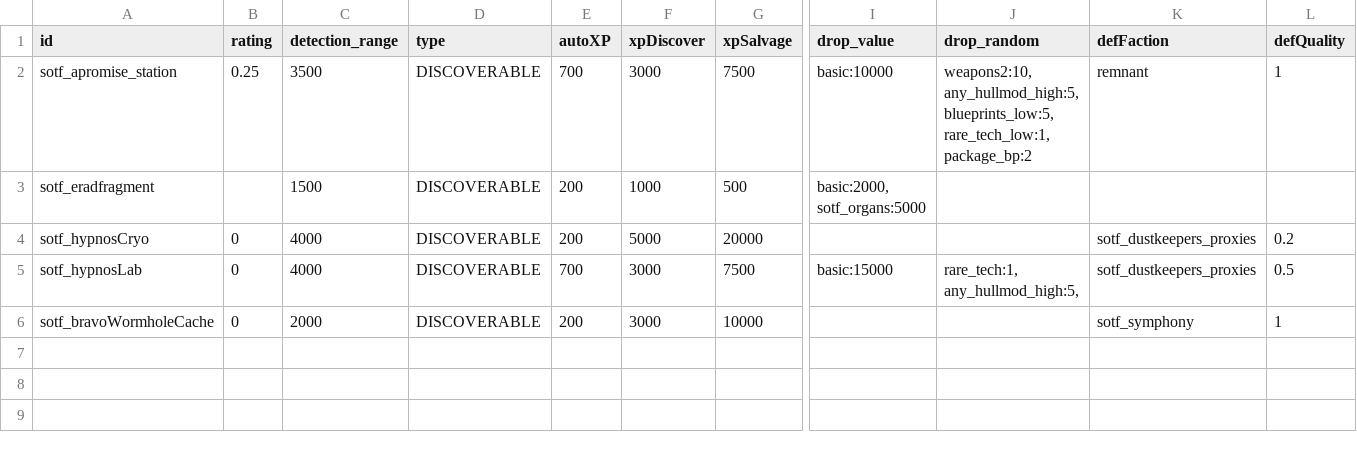
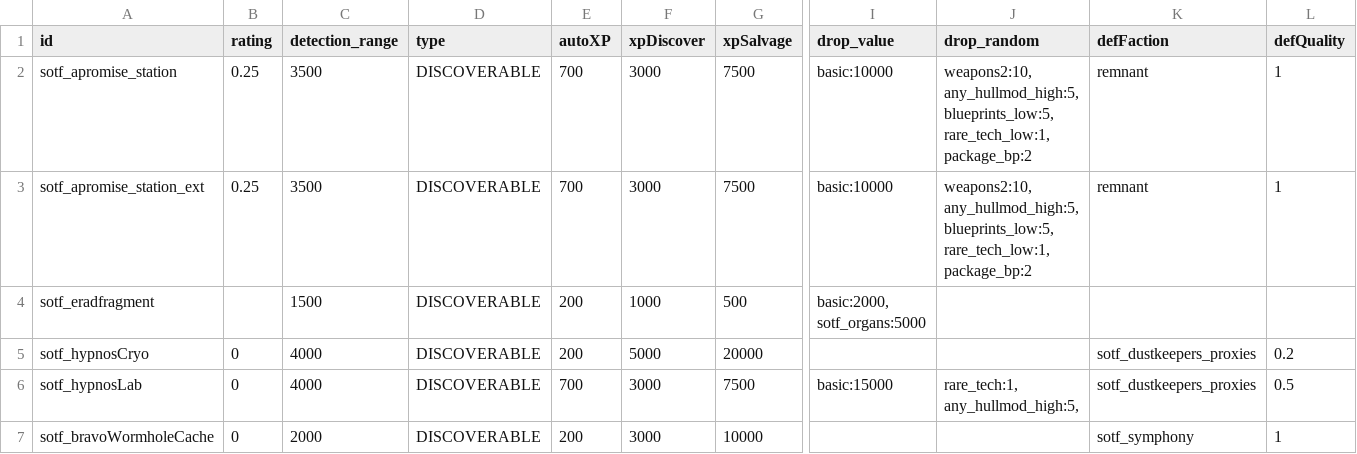
Before and after one commit to InventRaccoon/secrets-of-the-frontier, a CSV file: data/campaign/procgen/salvage_entity_gen_data.csv, drawn as a sheet; only a part is shown, gaps mark what is left out; rows hold the shown columns only; ↵ is a line break in a cell; the diff names each change by its address in the sheet, - before the commit and + after, or states it on an @@ line.

```diff
--- a/data/campaign/procgen/salvage_entity_gen_data.csv
+++ b/data/campaign/procgen/salvage_entity_gen_data.csv
+row 3: sotf_apromise_station_ext | 0.25 | 3500 | DISCOVERABLE | 700 | 3000 | 7500 | basic:10000 | weapons2:10, ↵ any_hullmod_high:5, ↵ blueprints_low:5, ↵ rare_tech_low:1, ↵ package_bp:2 | remnant | 1
```
Also changed, not shown: data/campaign/commodities.csv, data/campaign/rules.csv, 15 other files.
